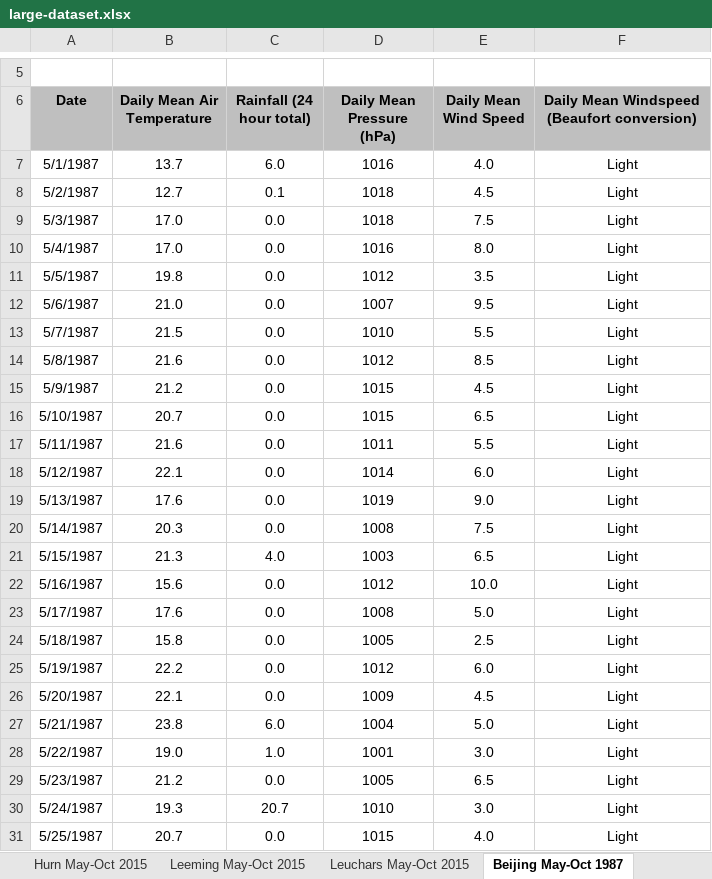
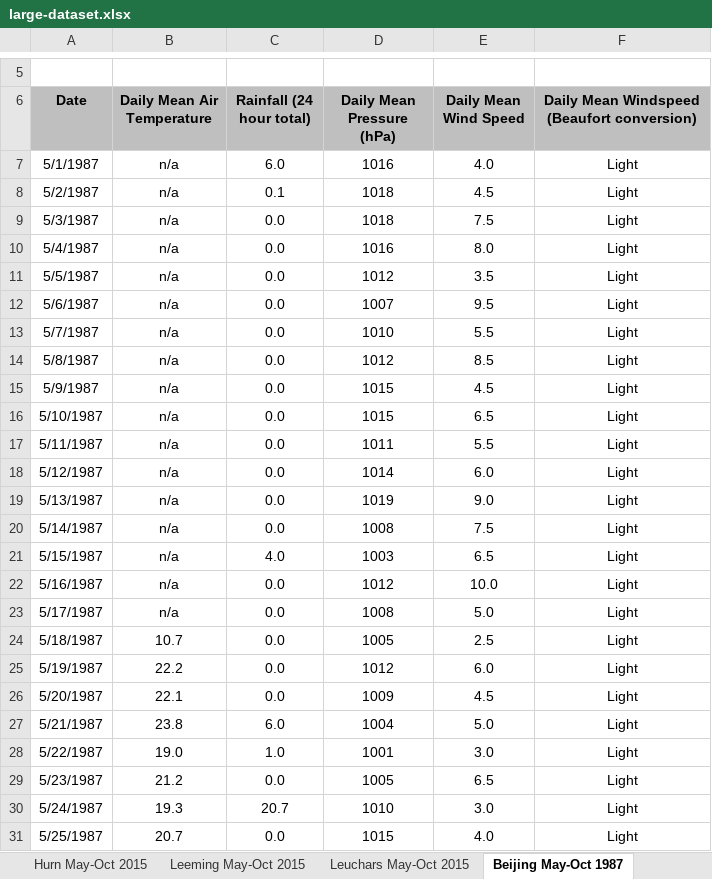
Before and after one commit to rcnsh/Edexcel-Large-Data-Set-Analysis, an Excel workbook: large-dataset.xlsx, sheet Beijing May-Oct 1987, drawn as a sheet; only a part is shown, gaps mark what is left out; values as stored, in another font and other column widths than the file's, no borders; the diff names each change by its address in the sheet, - before the commit and + after, or states it on an @@ line.

```diff
--- a/large-dataset.xlsx (sheet Beijing May-Oct 1987)
+++ b/large-dataset.xlsx (sheet Beijing May-Oct 1987)
-B7 (Daily Mean Air Temperature): 13.7
+B7 (Daily Mean Air Temperature): n/a
-B8 (Daily Mean Air Temperature): 12.7
+B8 (Daily Mean Air Temperature): n/a
-B9:B10 (Daily Mean Air Temperature): 17.0
+B9:B10 (Daily Mean Air Temperature): n/a
-B11 (Daily Mean Air Temperature): 19.8
+B11 (Daily Mean Air Temperature): n/a
-B12 (Daily Mean Air Temperature): 21.0
+B12 (Daily Mean Air Temperature): n/a
-B13 (Daily Mean Air Temperature): 21.5
+B13 (Daily Mean Air Temperature): n/a
-B14 (Daily Mean Air Temperature): 21.6
+B14 (Daily Mean Air Temperature): n/a
-B15 (Daily Mean Air Temperature): 21.2
+B15 (Daily Mean Air Temperature): n/a
-B16 (Daily Mean Air Temperature): 20.7
+B16 (Daily Mean Air Temperature): n/a
-B17 (Daily Mean Air Temperature): 21.6
+B17 (Daily Mean Air Temperature): n/a
-B18 (Daily Mean Air Temperature): 22.1
+B18 (Daily Mean Air Temperature): n/a
-B19 (Daily Mean Air Temperature): 17.6
+B19 (Daily Mean Air Temperature): n/a
-B20 (Daily Mean Air Temperature): 20.3
+B20 (Daily Mean Air Temperature): n/a
-B21 (Daily Mean Air Temperature): 21.3
+B21 (Daily Mean Air Temperature): n/a
-B22 (Daily Mean Air Temperature): 15.6
+B22 (Daily Mean Air Temperature): n/a
-B23 (Daily Mean Air Temperature): 17.6
+B23 (Daily Mean Air Temperature): n/a
-B24 (Daily Mean Air Temperature): 15.8
+B24 (Daily Mean Air Temperature): 10.7
```
Also changed, not shown: sheet Jacksonville May-Oct 2015, sheet Jacksonville May-Oct 1987, sheet Perth May-Oct 2015, sheet Perth May-Oct 1987, sheet Beijing May-Oct 2015, sheet Camborne May-Oct 2015, 9 more sheets, charts or pictures, 6 other files.
